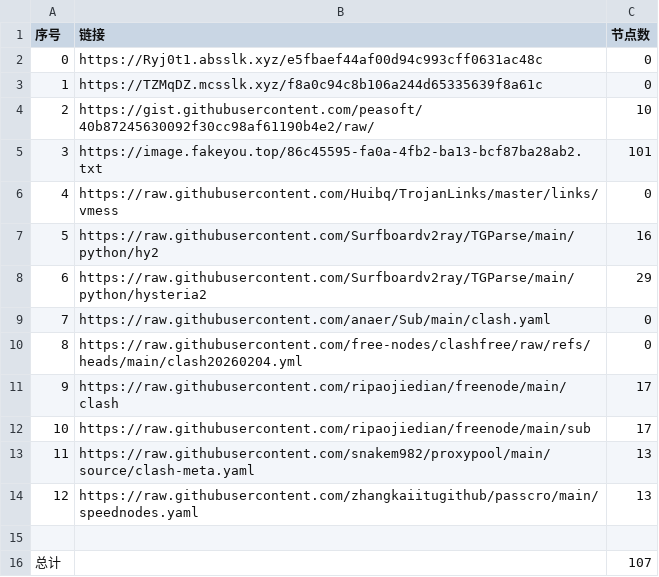
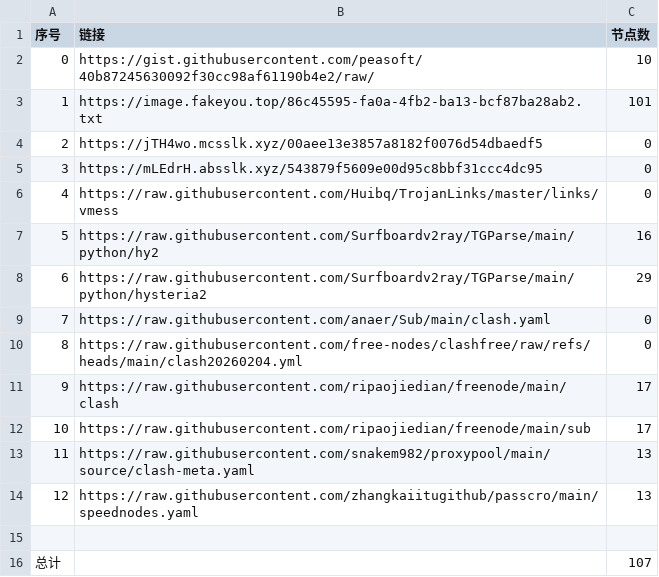
Before and after one commit to ResonanceForge/NoMoreWalls, a CSV file: list_result.csv, drawn as a sheet; removed rows and columns are numbered as before the commit, all else as after; the diff names each change by its address in the sheet, - before the commit and + after, or states it on an @@ line.

```diff
--- a/list_result.csv
+++ b/list_result.csv
-row 2: 0 | https://Ryj0t1.absslk.xyz/e5fbaef44af00d94c993cff0631ac48c | 0
-row 3: 1 | https://TZMqDZ.mcsslk.xyz/f8a0c94c8b106a244d65335639f8a61c | 0
@@ column A (序号) renumbered between rows 2 and 3 @@
+row 4: 2 | https://jTH4wo.mcsslk.xyz/00aee13e3857a8182f0076d54dbaedf5 | 0
+row 5: 3 | https://mLEdrH.absslk.xyz/543879f5609e00d95c8bbf31ccc4dc95 | 0
```
Also changed, not shown: 7 other files.
